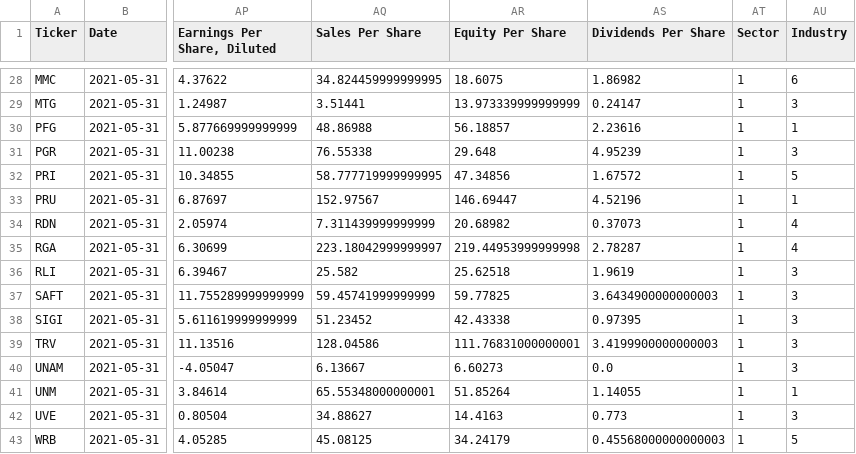
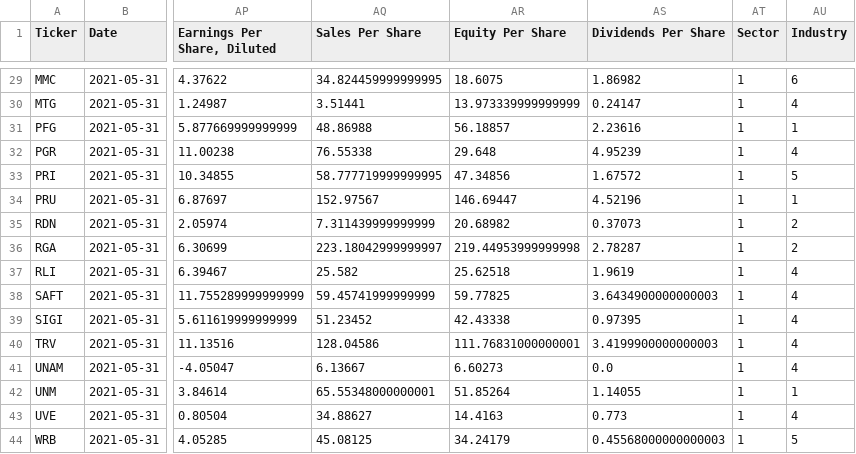
Before and after one commit to gardnmi/valuation-dashboard, a CSV file: data/insurance_features.csv, drawn as a sheet; only a part is shown, gaps mark what is left out; addresses are those after the commit; the diff covers the shown part only; the diff names each change by its address in the sheet, - before the commit and + after, or states it on an @@ line.

```diff
--- a/data/insurance_features.csv
+++ b/data/insurance_features.csv
-AU30 (Industry): 3
+AU30 (Industry): 4
-AU32 (Industry): 3
+AU32 (Industry): 4
-AU35:AU36 (Industry): 4
+AU35:AU36 (Industry): 2
-AU37:AU41 (Industry): 3
+AU37:AU41 (Industry): 4
-AU43 (Industry): 3
+AU43 (Industry): 4
```
Also changed, not shown: 1 added row and 15 edited cells elsewhere in this file, data/banks_predictions.csv, data/general_balance.csv, 21 other files.
